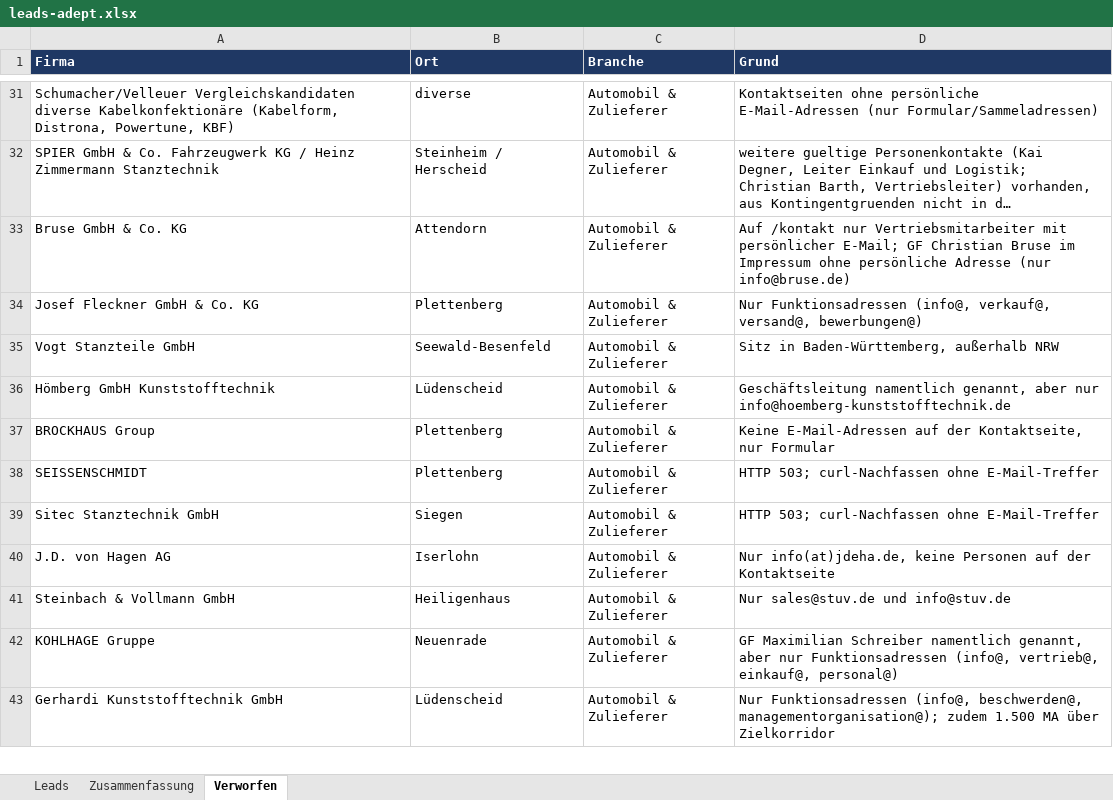
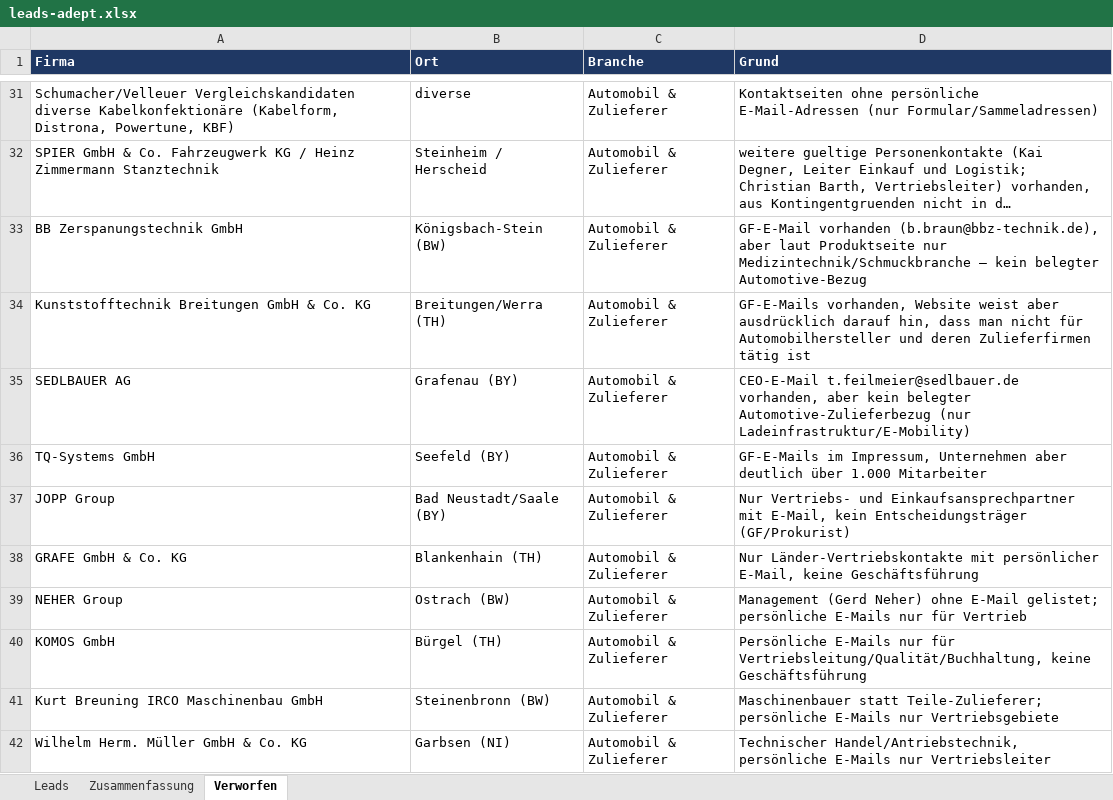
Before and after one commit to Akheyo/Youman-automation, an Excel workbook: leads-adept/leads-adept.xlsx, sheet Verworfen, drawn as a sheet; only a part is shown, gaps mark what is left out; the shorter side is filled out with more unchanged rows; long unchanged cells end in …; values as stored, in another font and other column widths than the file's, no borders; the diff covers the shown part only; the diff names each change by its address in the sheet, - before the commit and + after, or states it on an @@ line.

```diff
--- a/leads-adept/leads-adept.xlsx (sheet Verworfen)
+++ b/leads-adept/leads-adept.xlsx (sheet Verworfen)
+row 33: BB Zerspanungstechnik GmbH | Königsbach-Stein (BW) | Automobil & Zulieferer | GF-E-Mail vorhanden (b.braun@bbz-technik.de), aber laut Produktseite nur Medizintechnik/Schmuckbranche – kein belegter Automotive-Bezug
+row 34: Kunststofftechnik Breitungen GmbH & Co. KG | Breitungen/Werra (TH) | Automobil & Zulieferer | GF-E-Mails vorhanden, Website weist aber ausdrücklich darauf hin, dass man nicht für Automobilhersteller und deren Zulieferfirmen tätig ist
+row 35: SEDLBAUER AG | Grafenau (BY) | Automobil & Zulieferer | CEO-E-Mail t.feilmeier@sedlbauer.de vorhanden, aber kein belegter Automotive-Zulieferbezug (nur Ladeinfrastruktur/E-Mobility)
+row 36: TQ-Systems GmbH | Seefeld (BY) | Automobil & Zulieferer | GF-E-Mails im Impressum, Unternehmen aber deutlich über 1.000 Mitarbeiter
+row 37: JOPP Group | Bad Neustadt/Saale (BY) | Automobil & Zulieferer | Nur Vertriebs- und Einkaufsansprechpartner mit E-Mail, kein Entscheidungsträger (GF/Prokurist)
+row 38: GRAFE GmbH & Co. KG | Blankenhain (TH) | Automobil & Zulieferer | Nur Länder-Vertriebskontakte mit persönlicher E-Mail, keine Geschäftsführung
+row 39: NEHER Group | Ostrach (BW) | Automobil & Zulieferer | Management (Gerd Neher) ohne E-Mail gelistet; persönliche E-Mails nur für Vertrieb
+row 40: KOMOS GmbH | Bürgel (TH) | Automobil & Zulieferer | Persönliche E-Mails nur für Vertriebsleitung/Qualität/Buchhaltung, keine Geschäftsführung
+row 41: Kurt Breuning IRCO Maschinenbau GmbH | Steinenbronn (BW) | Automobil & Zulieferer | Maschinenbauer statt Teile-Zulieferer; persönliche E-Mails nur Vertriebsgebiete
+row 42: Wilhelm Herm. Müller GmbH & Co. KG | Garbsen (NI) | Automobil & Zulieferer | Technischer Handel/Antriebstechnik, persönliche E-Mails nur Vertriebsleiter
```
Also changed, not shown: 99 added rows elsewhere in this sheet, sheet Leads, sheet Zusammenfassung, 4 other files.
